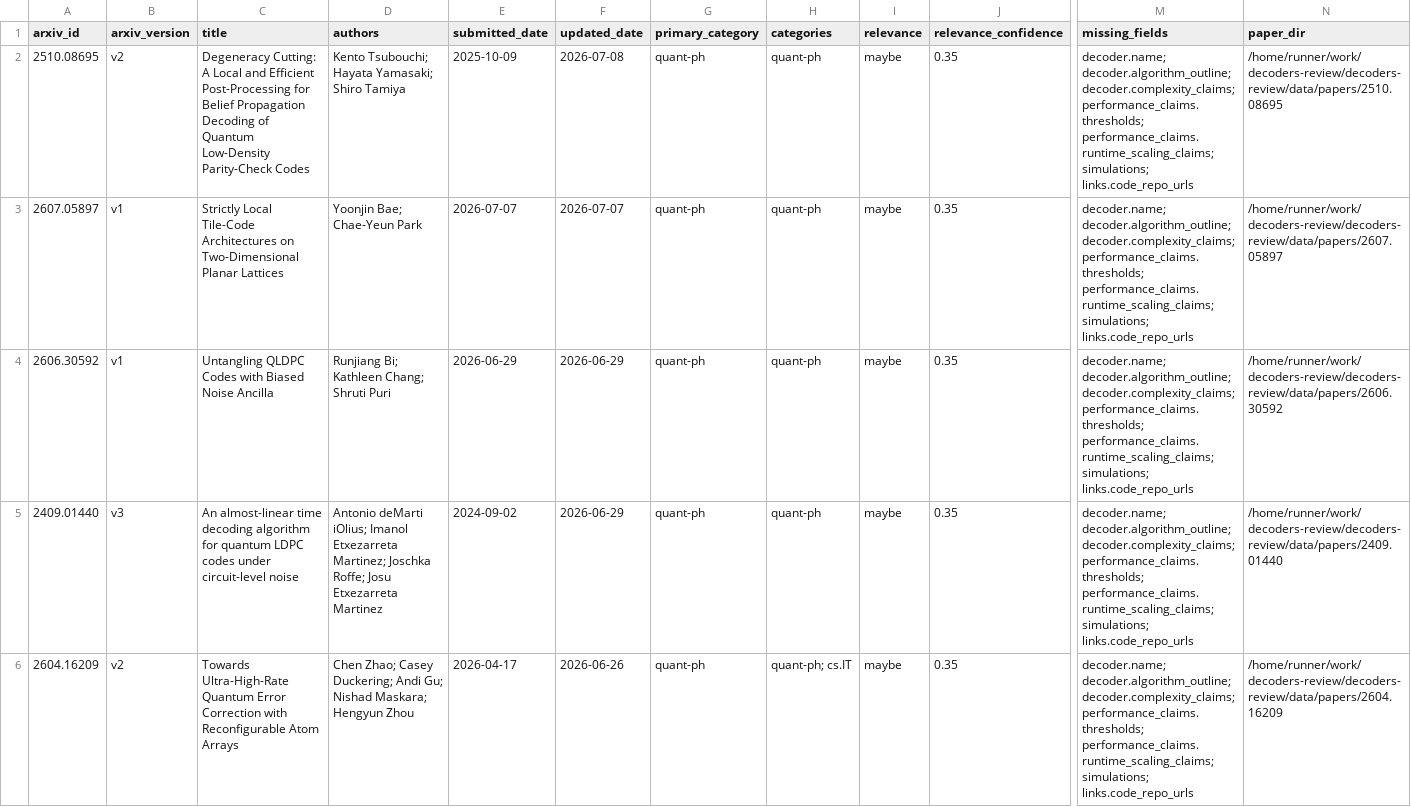
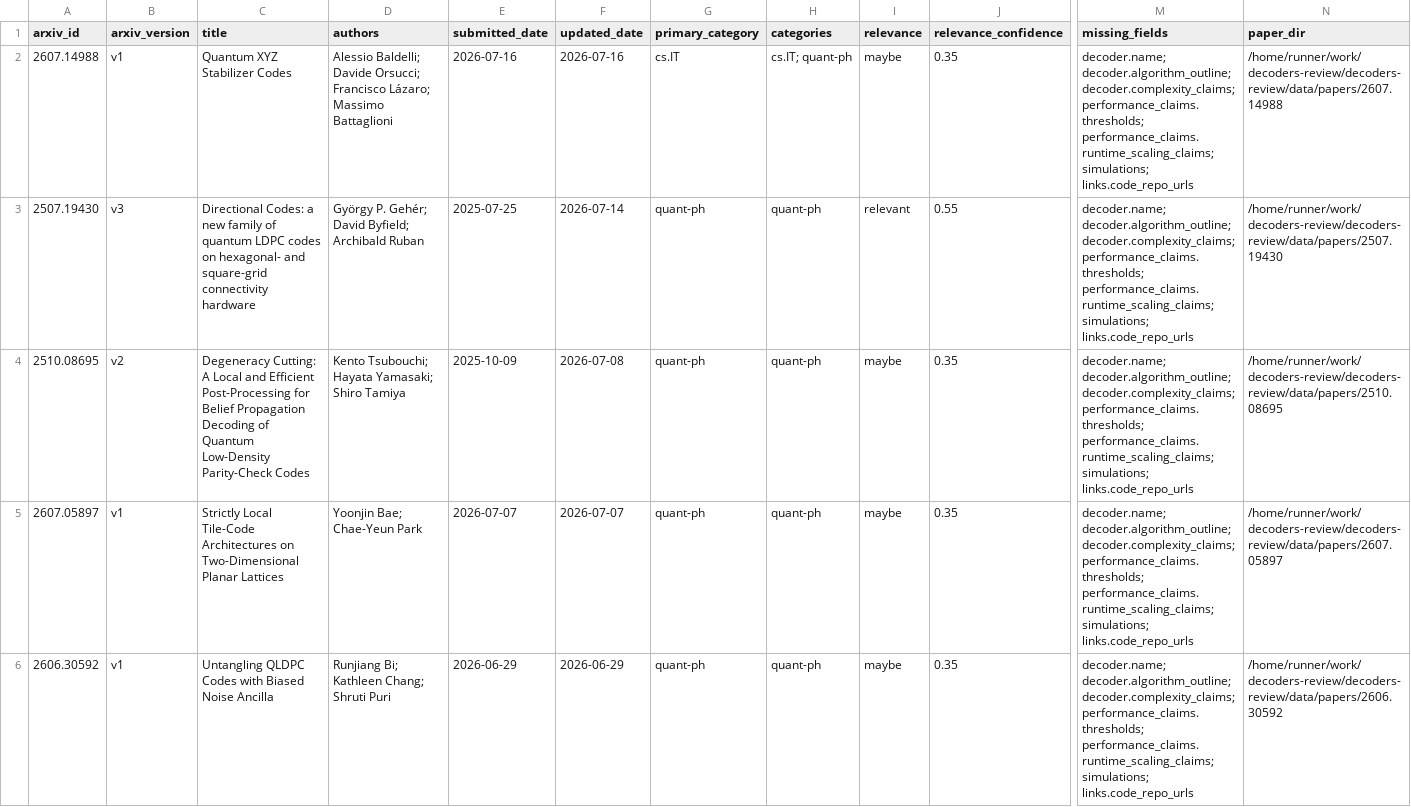
Before and after one commit to aleverrier/decoders-review, a CSV file: data/indexes/index.csv, drawn as a sheet; only a part is shown, gaps mark what is left out; the shorter side is filled out with more unchanged rows; rows hold the shown columns only; the diff names each change by its address in the sheet, - before the commit and + after, or states it on an @@ line.

```diff
--- a/data/indexes/index.csv
+++ b/data/indexes/index.csv
+row 2: 2607.14988 | v1 | Quantum XYZ Stabilizer Codes | Alessio Baldelli; Davide Orsucci; Francisco Lázaro; Massimo Battaglioni | 2026-07-16 | 2026-07-16 | cs.IT | cs.IT; quant-ph | maybe | 0.35 | decoder.name; decoder.algorithm_outline; decoder.complexity_claims; performance_claims.thresholds; performance_claims.runtime_scaling_claims; simulations; links.code_repo_urls | /home/runner/work/decoders-review/decoders-review/data/papers/2607.14988
+row 3: 2507.19430 | v3 | Directional Codes: a new family of quantum LDPC codes on hexagonal- and square-grid connectivity hardware | György P. Gehér; David Byfield; Archibald Ruban | 2025-07-25 | 2026-07-14 | quant-ph | quant-ph | relevant | 0.55 | decoder.name; decoder.algorithm_outline; decoder.complexity_claims; performance_claims.thresholds; performance_claims.runtime_scaling_claims; simulations; links.code_repo_urls | /home/runner/work/decoders-review/decoders-review/data/papers/2507.19430
```
Also changed, not shown: 23 other files.
